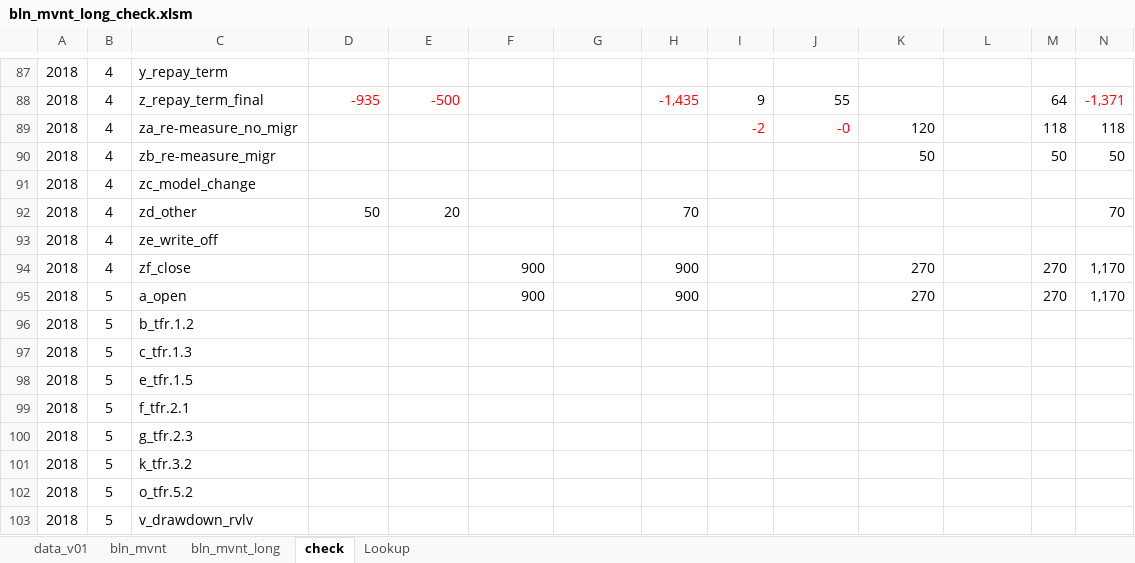
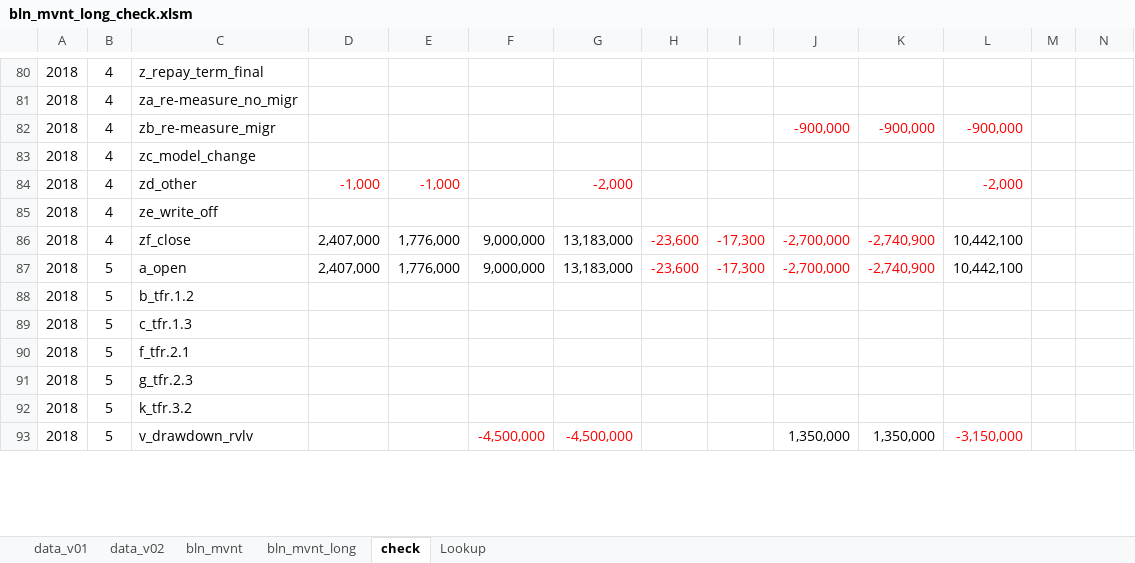
Before and after one commit to Brent-Morrison/Brent-Morrison, an Excel workbook: bln_mvnt_long_check.xlsm, sheet check, drawn as a sheet; only a part is shown, gaps mark what is left out; values as stored, in another font and other column widths than the file's, no borders; removed rows and columns are numbered as before the commit, all else as after; the diff covers the shown part only; the diff names each change by its address in the sheet, - before the commit and + after, or states it on an @@ line.

```diff
--- a/bln_mvnt_long_check.xlsm (sheet check)
+++ b/bln_mvnt_long_check.xlsm (sheet check)
+sheet tab: data_v02
-C80: y_repay_term
+C80: z_repay_term_final
-row 88: 2018 | 4 | z_repay_term_final | -935 | -500 |  |  | -1,435 | 9 | 55 |  |  | 64 | -1,371
-I81: -2
+I81: (empty)
-J81: -0
+J81: (empty)
-K81: 120
+K81: (empty)
-M81: 118
+M81: (empty)
-N81: 118
+N81: (empty)
-J82: (empty)
+J82: -900,000
-K82: 50
+K82: -900,000
-K82 text colour: black
+K82 text colour: #FF0000
-L82: (empty)
+L82: -900,000
-M82: 50
+M82: (empty)
-N82: 50
+N82: (empty)
-D84: 50
+D84: -1,000
-D84:E84 text colour: black
+D84:E84 text colour: #FF0000
-E84: 20
+E84: -1,000
-G84: (empty)
+G84: -2,000
-H84: 70
+H84: (empty)
-L84: (empty)
+L84: -2,000
-N84: 70
+N84: (empty)
-row 94: 2018 | 4 | zf_close |  |  | 900 |  | 900 |  |  | 270 |  | 270 | 1,170
-row 95: 2018 | 5 | a_open |  |  | 900 |  | 900 |  |  | 270 |  | 270 | 1,170
+row 86: 2018 | 4 | zf_close | 2,407,000 | 1,776,000 | 9,000,000 | 13,183,000 | -23,600 | -17,300 | -2,700,000 | -2,740,900 | 10,442,100
+row 87: 2018 | 5 | a_open | 2,407,000 | 1,776,000 | 9,000,000 | 13,183,000 | -23,600 | -17,300 | -2,700,000 | -2,740,900 | 10,442,100
-row 98: 2018 | 5 | e_tfr.1.5
-row 102: 2018 | 5 | o_tfr.5.2
-F93: (empty)
+F93: -4,500,000
-G93: (empty)
+G93: -4,500,000
-J93: (empty)
+J93: 1,350,000
-K93: (empty)
+K93: 1,350,000
-L93: (empty)
+L93: -3,150,000
```
Also changed, not shown: 48 added rows, 69 removed rows, 289 edited cells and cell formats elsewhere in this sheet, sheet bln_mvnt_long, sheet data_v01, formulas that keep their value, hidden cells, 5 other files.
